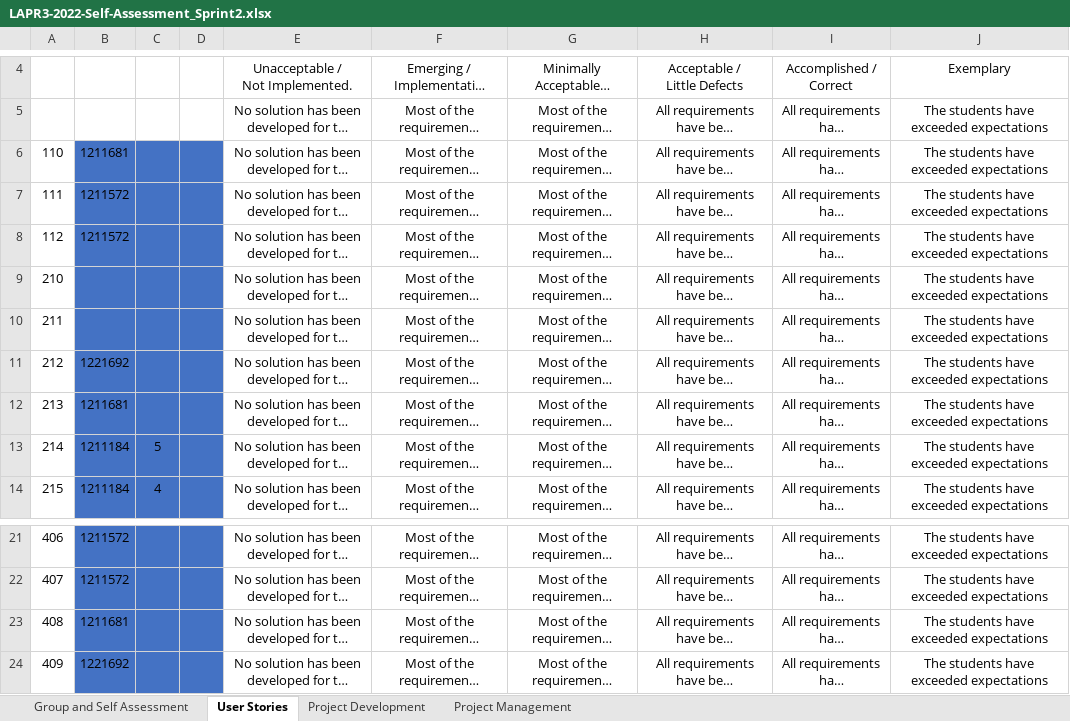
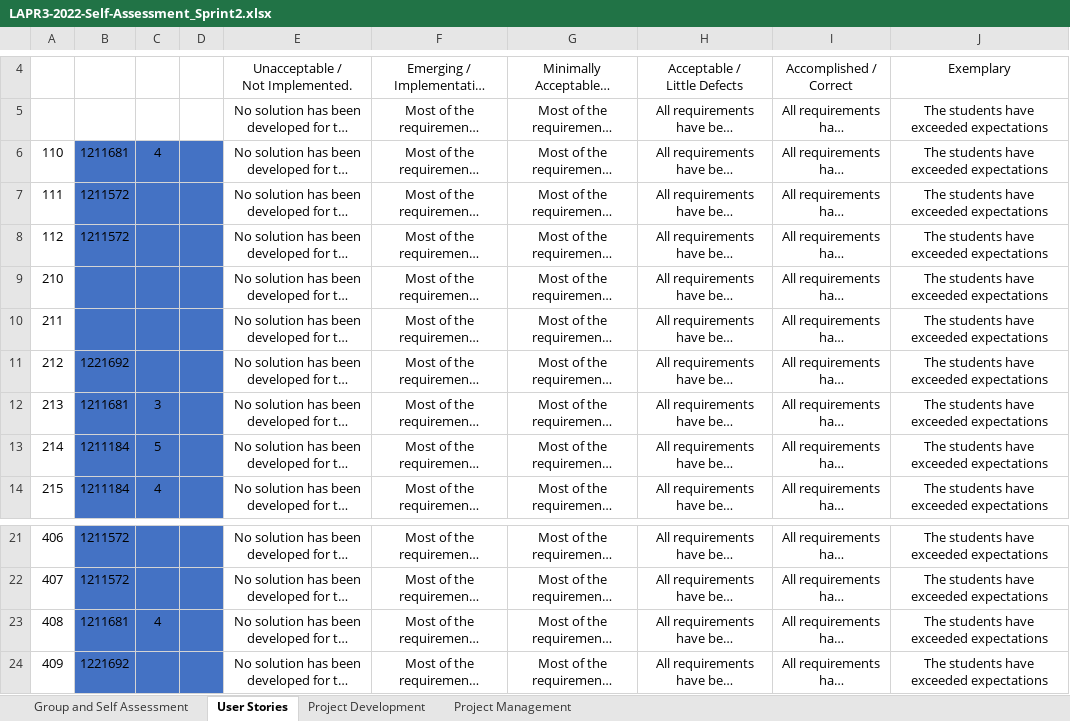
Before and after one commit to Mendoncaa/LAPR3, an Excel workbook: LAPR3-2022-Self-Assessment_Sprint2.xlsx, sheet User Stories, drawn as a sheet; only a part is shown, gaps mark what is left out; long unchanged cells end in …; values as stored, in another font and other column widths than the file's, no borders; conditional formats not drawn; the diff names each change by its address in the sheet, - before the commit and + after, or states it on an @@ line.

```diff
--- a/LAPR3-2022-Self-Assessment_Sprint2.xlsx (sheet User Stories)
+++ b/LAPR3-2022-Self-Assessment_Sprint2.xlsx (sheet User Stories)
-C6: (empty)
+C6: 4
-C12: (empty)
+C12: 3
-C23: (empty)
+C23: 4
```
Also changed, not shown: sheet Project Management, sheet Project Development.
